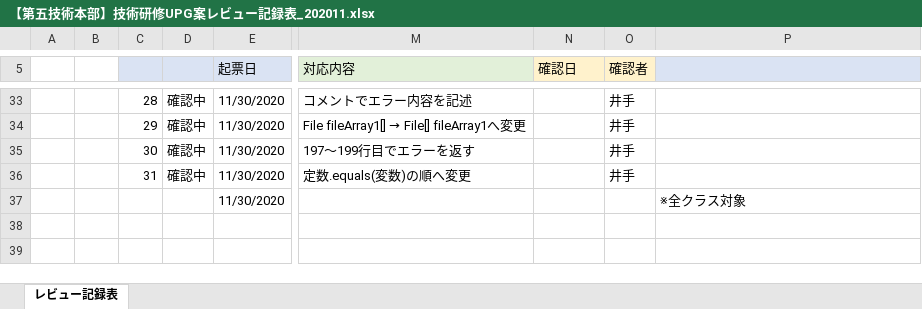
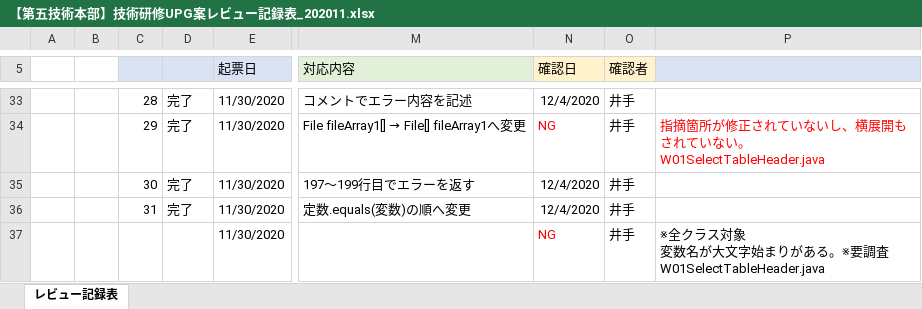
Before and after one commit to hirane/wiss1tool, an Excel workbook: document/【第五技術本部】技術研修UPG案レビュー記録表_202011.xlsx, sheet レビュー記録表, drawn as a sheet; only a part is shown, gaps mark what is left out; values as stored, in another font and other column widths than the file's, no borders; ↵ is a line break in a cell; the diff covers the shown part only; the diff names each change by its address in the sheet, - before the commit and + after, or states it on an @@ line.

```diff
--- a/document/【第五技術本部】技術研修UPG案レビュー記録表_202011.xlsx (sheet レビュー記録表)
+++ b/document/【第五技術本部】技術研修UPG案レビュー記録表_202011.xlsx (sheet レビュー記録表)
-D33:D36: 確認中
+D33:D36: 完了
-N33 (確認日): (empty)
+N33 (確認日): 12/4/2020
-N34 (確認日): (empty)
+N34 (確認日): NG
-P34: (empty)
+P34: 指摘箇所が修正されていないし、横展開もされていない。 ↵ W01SelectTableHeader.java
-N35:N36 (確認日): (empty)
+N35:N36 (確認日): 12/4/2020
-N37 (確認日): (empty)
+N37 (確認日): NG
-O37 (確認者): (empty)
+O37 (確認者): 井手
-P37: ※全クラス対象
+P37: ※全クラス対象 ↵ 変数名が大文字始まりがある。※要調査 ↵ W01SelectTableHeader.java
```
Also changed, not shown: 57 edited cells and cell formats elsewhere in this sheet.
